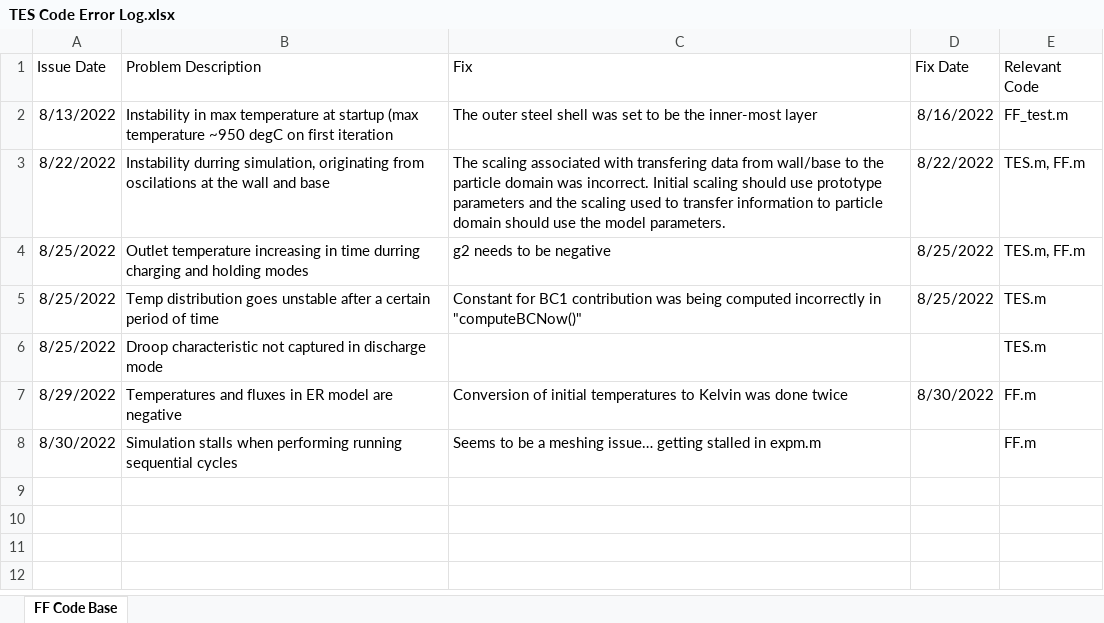
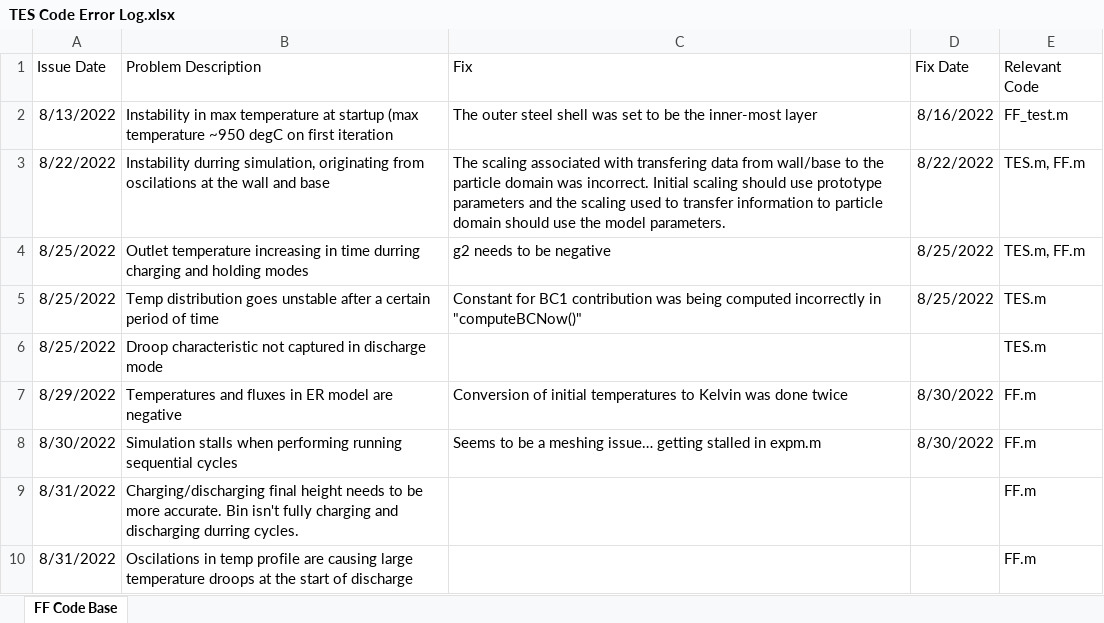
Before and after one commit to kadenP/GranularFunnelFlowModeling, an Excel workbook: TES Code Error Log.xlsx, sheet FF Code Base, drawn as a sheet; values as stored, in another font and other column widths than the file's, no borders; the diff names each change by its address in the sheet, - before the commit and + after, or states it on an @@ line.

```diff
--- a/TES Code Error Log.xlsx (sheet FF Code Base)
+++ b/TES Code Error Log.xlsx (sheet FF Code Base)
-D8 (Fix Date): (empty)
+D8 (Fix Date): 8/30/2022
+row 9: 8/31/2022 | Charging/discharging final height needs to be more accurate. Bin isn't fully charging and discharging durring cycles. |  |  | FF.m
+row 10: 8/31/2022 | Oscilations in temp profile are causing large temperature droops at the start of discharge |  |  | FF.m
```
Also changed, not shown: 2 other files.
